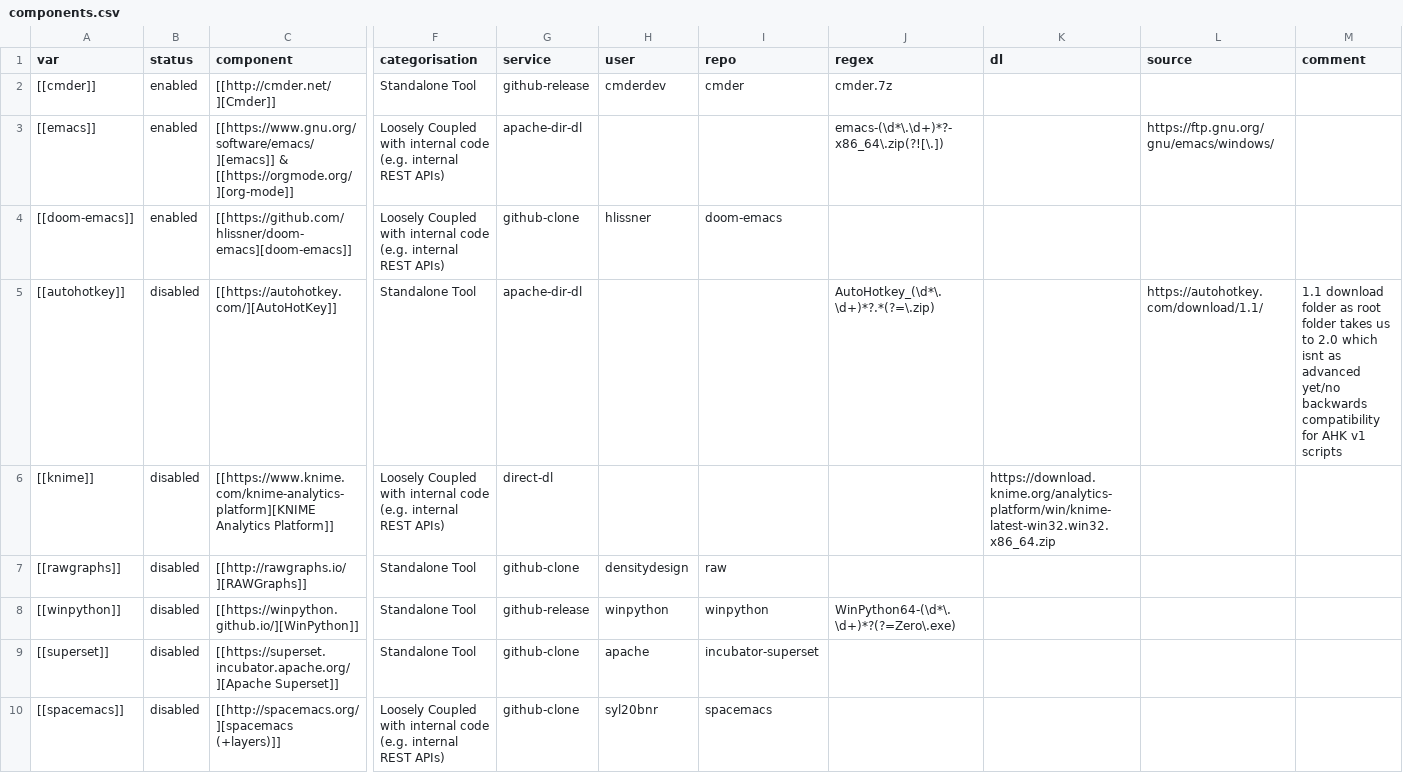
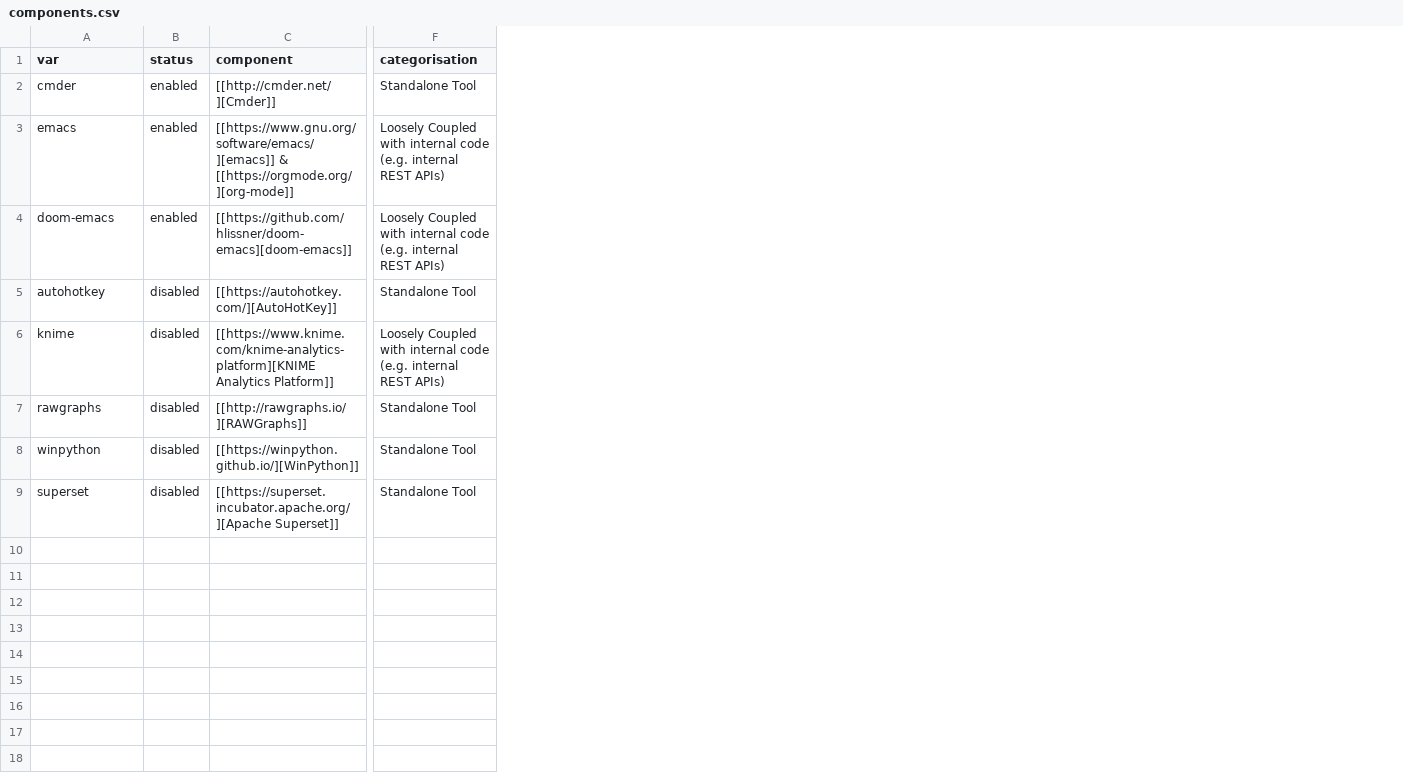
Before and after one commit to jenny-xie/opensource, a CSV file: script/components.csv, drawn as a sheet; only a part is shown, gaps mark what is left out; rows hold the shown columns only; the diff names each change by its address in the sheet, - before the commit and + after, or states it on an @@ line.

```diff
--- a/script/components.csv
+++ b/script/components.csv
-column G (service), rows 2-9: github-release | apache-dir-dl | github-clone | apache-dir-dl | direct-dl | github-clone | github-release | github-clone
-column H (user), rows 2-9: cmderdev |  | hlissner |  |  | densitydesign | winpython | apache
-column I (repo), rows 2-9: cmder |  | doom-emacs |  |  | raw | winpython | incubator-superset
-column J (regex), rows 2-8: cmder.7z | emacs-(\d*\.\d+)*?-x86_64\.zip(?![\.]) |  | AutoHotkey_(\d*\.\d+)*?.*(?=\.zip) |  |  | WinPython64-(\d*\.\d+)*?(?=Zero\.exe)
-column K (dl), row 6: https://download.knime.org/analytics-platform/win/knime-latest-win32.win32.x86_64.zip
-column L (source), rows 3-5: https://ftp.gnu.org/gnu/emacs/windows/ |  | https://autohotkey.com/download/1.1/
-column M (comment), row 5: 1.1 download folder as root folder takes us to 2.0 which isnt as advanced yet/no backwards compatibility for AHK v1 scripts
-A2 (var): [[cmder]]
+A2 (var): cmder
-A3 (var): [[emacs]]
+A3 (var): emacs
-A4 (var): [[doom-emacs]]
+A4 (var): doom-emacs
-A5 (var): [[autohotkey]]
+A5 (var): autohotkey
-A6 (var): [[knime]]
+A6 (var): knime
-A7 (var): [[rawgraphs]]
+A7 (var): rawgraphs
-A8 (var): [[winpython]]
+A8 (var): winpython
-A9 (var): [[superset]]
+A9 (var): superset
-row 10: [[spacemacs]] | disabled | [[http://spacemacs.org/][spacemacs (+layers)]] | Loosely Coupled with internal code (e.g. internal REST APIs) | github-clone | syl20bnr | spacemacs
```
Also changed, not shown: script/vars-other.csv.
